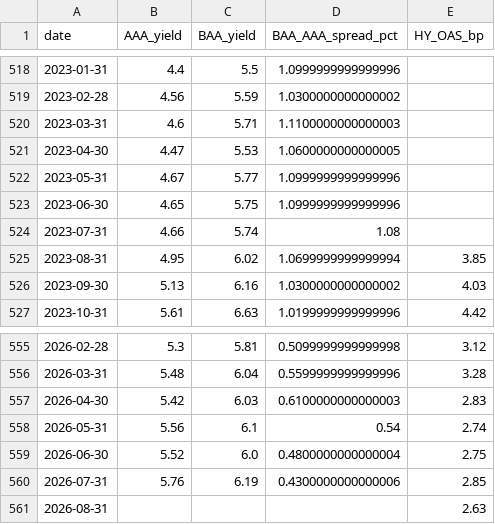
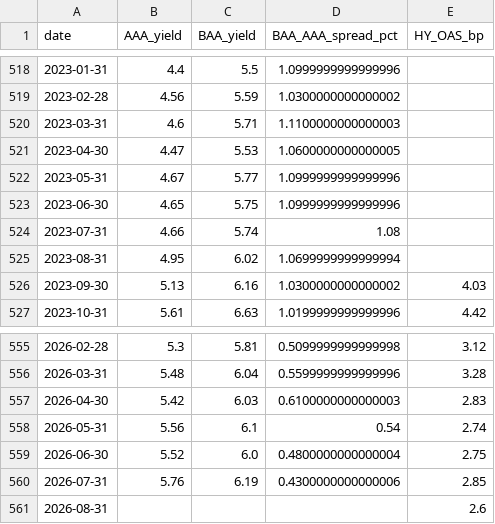
Before and after one commit to mjmonnot/ai-bubble-pressure-score-v1, a CSV file: data/processed/credit_fred_processed.csv, drawn as a sheet; only a part is shown, gaps mark what is left out.

```diff
--- a/data/processed/credit_fred_processed.csv
+++ b/data/processed/credit_fred_processed.csv
@@ -524,3 +524,3 @@ date,AAA_yield,BAA_yield,BAA_AAA_spread_pct,HY_OAS_bp
 2023-07-31,4.66,5.74,1.08,
-2023-08-31,4.95,6.02,1.0699999999999994,3.85
+2023-08-31,4.95,6.02,1.0699999999999994,
 2023-09-30,5.13,6.16,1.0300000000000002,4.03
@@ -560,2 +560,2 @@ date,AAA_yield,BAA_yield,BAA_AAA_spread_pct,HY_OAS_bp
 2026-07-31,5.76,6.19,0.4300000000000006,2.85
-2026-08-31,,,,2.63
+2026-08-31,,,,2.6
```
Also changed, not shown: data/processed/aibps_monthly.csv, data/processed/market_processed.csv, 4 other files.
